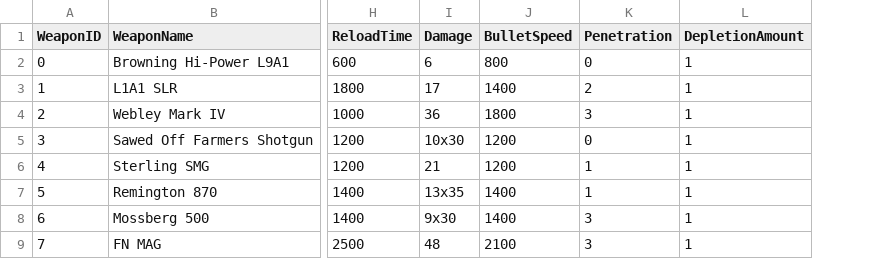
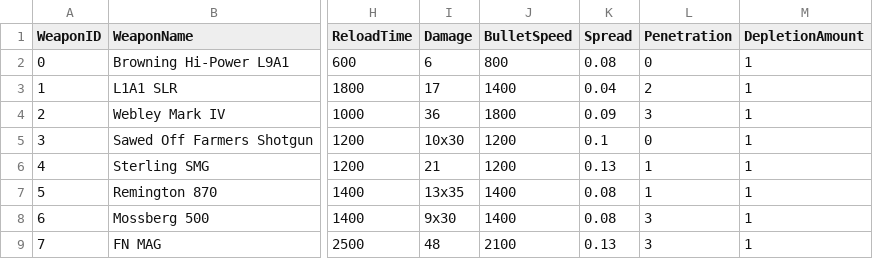
Before and after one commit to MarkB2611/template-vite, a CSV file: public/assets/csvs/weapons/weapons_list.csv, drawn as a sheet; only a part is shown, gaps mark what is left out; the diff names each change by its address in the sheet, - before the commit and + after, or states it on an @@ line.

Commit message:
Bullet Spread
Added a bullet spread feature after noticing AI implemented that when refactoring my weapon class.

Used AI to refactor my weapons class to follow my new data structure(defined in CSV).

Spread should be the last addition for a while to the CSV.

```diff
--- a/public/assets/csvs/weapons/weapons_list.csv
+++ b/public/assets/csvs/weapons/weapons_list.csv
+column K (Spread), rows 2-9: 0.08 | 0.04 | 0.09 | 0.1 | 0.13 | 0.08 | 0.08 | 0.13
```
Also changed, not shown: 1 other file.
